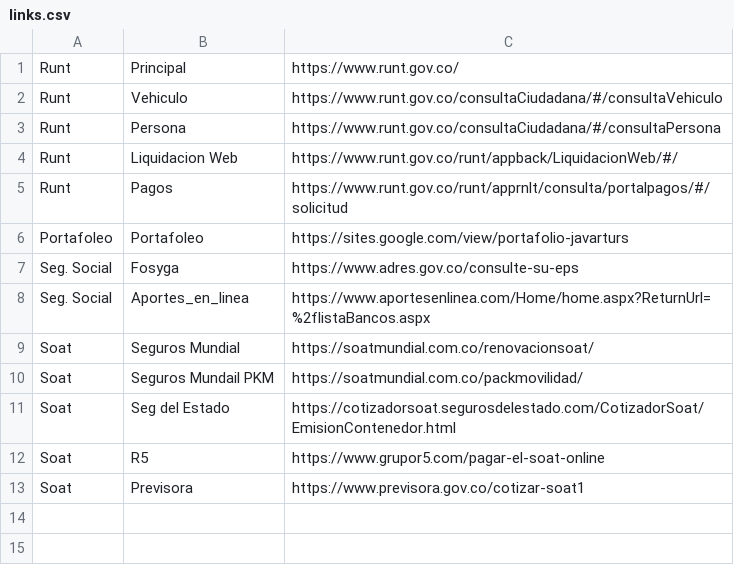
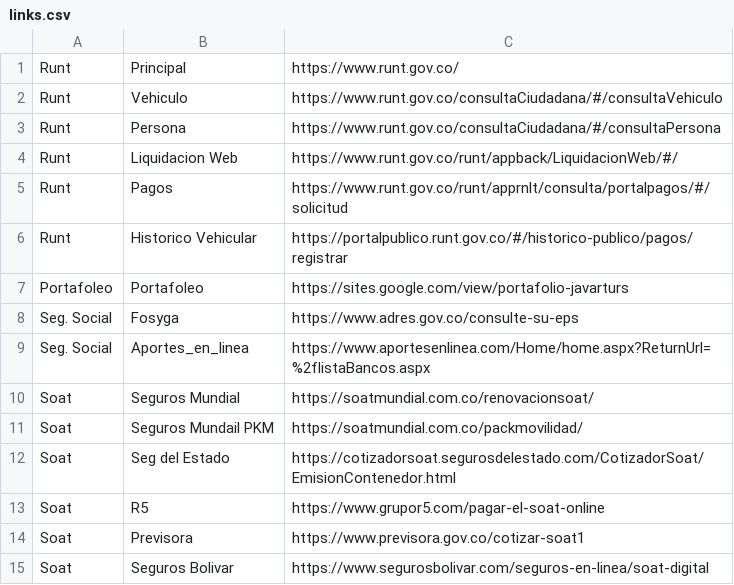
Before and after one commit to jbeltrano/auto_javarturs, a CSV file: src/config/links.csv, drawn as a sheet; the diff names each change by its address in the sheet, - before the commit and + after, or states it on an @@ line.

```diff
--- a/src/config/links.csv
+++ b/src/config/links.csv
+row 6: Runt | Historico Vehicular | https://portalpublico.runt.gov.co/#/historico-publico/pagos/registrar
+row 15: Soat | Seguros Bolivar | https://www.segurosbolivar.com/seguros-en-linea/soat-digital
```
Also changed, not shown: bin/config/links.csv, 25 other files.
